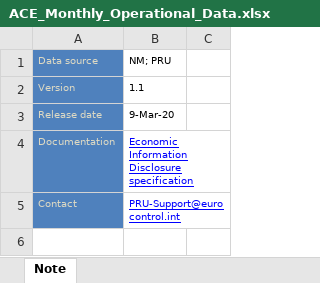
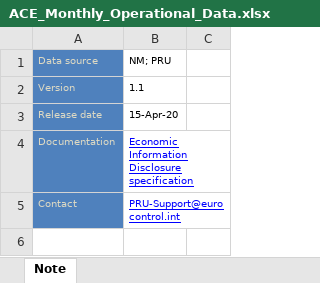
Before and after one commit to euctrl-pru/portal, an Excel workbook: static/download/xls/ACE_Monthly_Operational_Data.xlsx, sheet Note, drawn as a sheet; only a part is shown; values as stored, in another font and other column widths than the file's, no borders; the diff names each change by its address in the sheet, - before the commit and + after, or states it on an @@ line.

```diff
--- a/static/download/xls/ACE_Monthly_Operational_Data.xlsx (sheet Note)
+++ b/static/download/xls/ACE_Monthly_Operational_Data.xlsx (sheet Note)
-B3: 9-Mar-20
+B3: 15-Apr-20
```
Also changed, not shown: sheet ANSP - Airport Movement, sheet FAB_ANSP - Traffic, sheet ANSP - Flight Hours, sheet ANSP - Traffic by unit, sheet ANSP - Traffic, sheet ANSP - en-route delays > 15 min, 4 more sheets, 5 other files.
